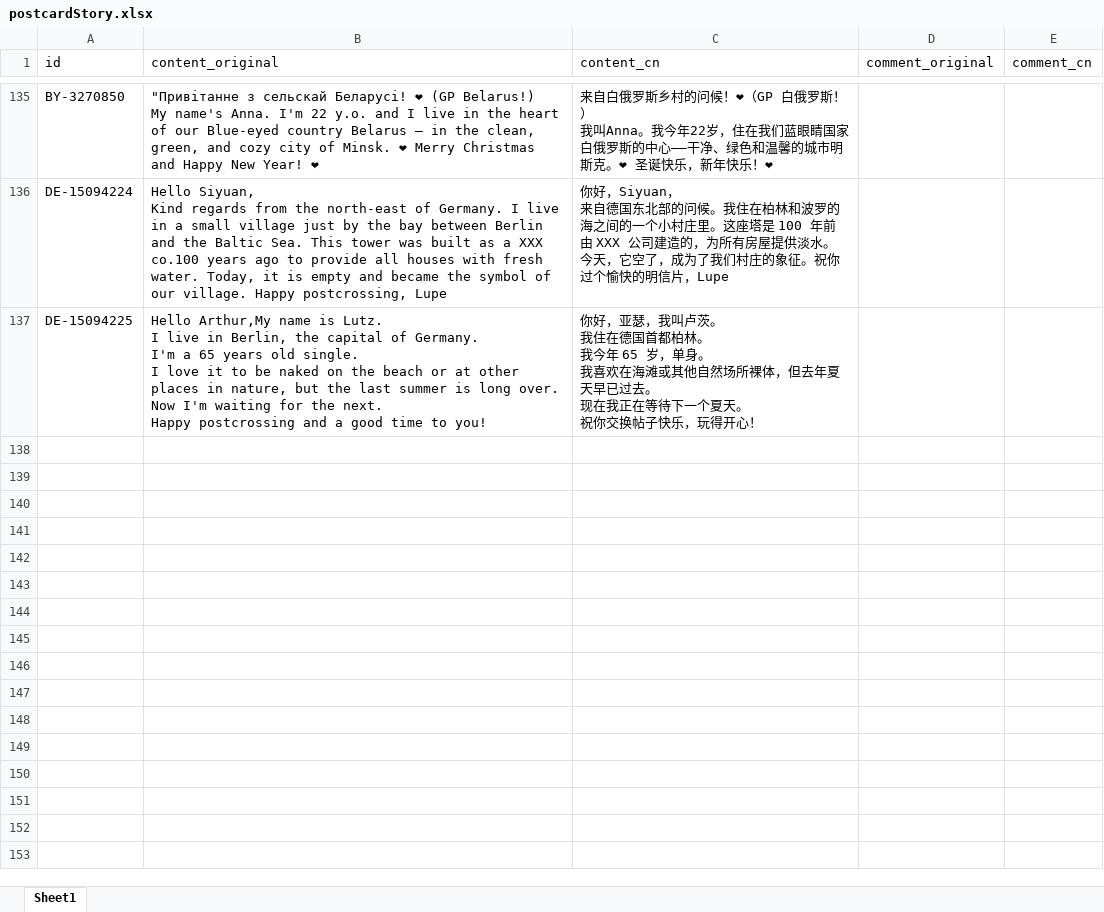
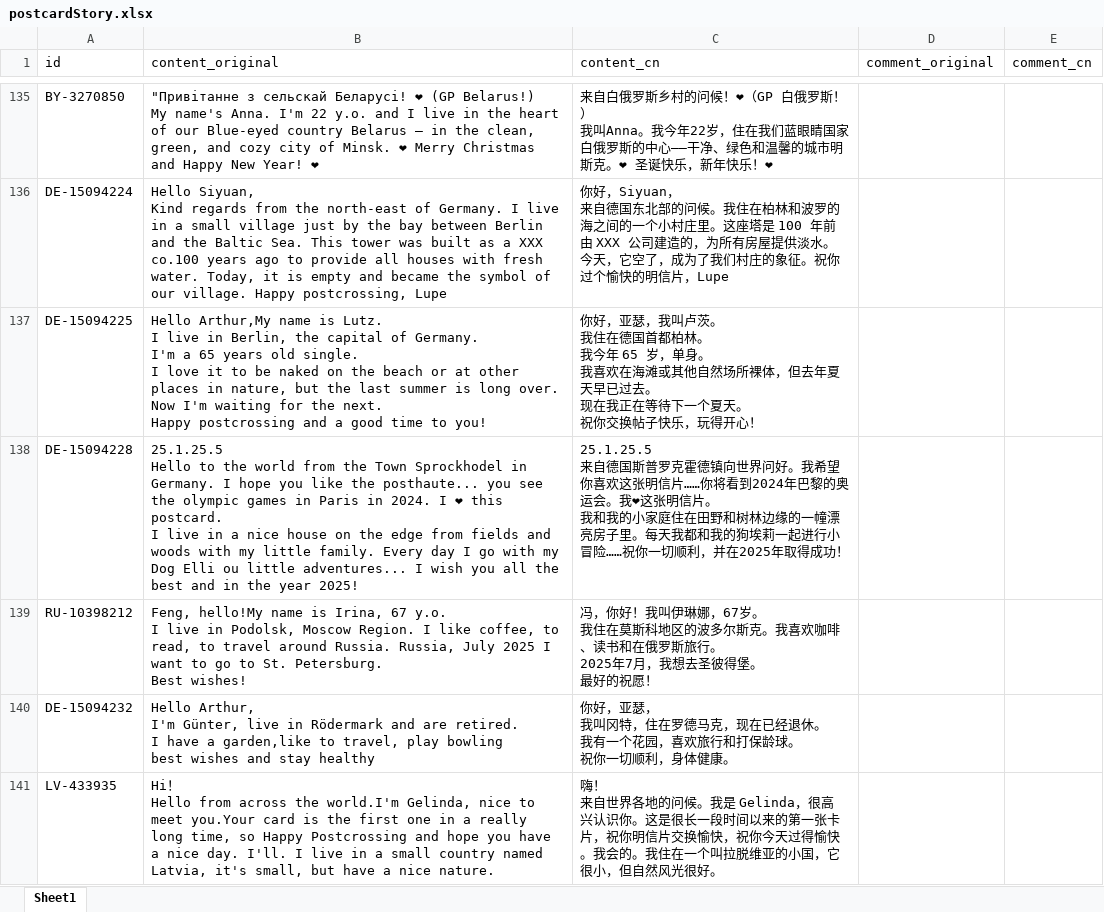
Before and after one commit to arthurfsy2/Postcrossing_map_generator, an Excel workbook: template/postcardStory.xlsx, sheet Sheet1, drawn as a sheet; only a part is shown, gaps mark what is left out; values as stored, in another font and other column widths than the file's, no borders; ↵ is a line break in a cell; the diff names each change by its address in the sheet, - before the commit and + after, or states it on an @@ line.

```diff
--- a/template/postcardStory.xlsx (sheet Sheet1)
+++ b/template/postcardStory.xlsx (sheet Sheet1)
+row 138: DE-15094228 | 25.1.25.5 ↵ Hello to the world from the Town Sprockhodel in Germany. I hope you like the posthaute... you see the olympic games in Paris in 2024. I ❤ this postcard. ↵ I live in a nice house on the edge from fields and woods with my little family. Every day I go with my Dog Elli ou little adventures... I wish you all the best and in the year 2025! | 25.1.25.5 ↵ 来自德国斯普罗克霍德镇向世界问好。我希望你喜欢这张明信片……你将看到2024年巴黎的奥运会。我❤这张明信片。 ↵ 我和我的小家庭住在田野和树林边缘的一幢漂亮房子里。每天我都和我的狗埃莉一起进行小冒险……祝你一切顺利，并在2025年取得成功！
+row 139: RU-10398212 | Feng, hello!My name is Irina, 67 y.o. ↵ I live in Podolsk, Moscow Region. I like coffee, to read, to travel around Russia. Russia, July 2025 I want to go to St. Petersburg. ↵ Best wishes! | 冯，你好！我叫伊琳娜，67岁。 ↵ 我住在莫斯科地区的波多尔斯克。我喜欢咖啡、读书和在俄罗斯旅行。 ↵ 2025年7月，我想去圣彼得堡。 ↵ 最好的祝愿！
+row 140: DE-15094232 | Hello Arthur, ↵ I'm Günter, live in Rödermark and are retired. ↵ I have a garden,like to travel, play bowling ↵ best wishes and stay healthy | 你好，亚瑟， ↵ 我叫冈特，住在罗德马克，现在已经退休。 ↵ 我有一个花园，喜欢旅行和打保龄球。 ↵ 祝你一切顺利，身体健康。
+row 141: LV-433935 | Hi！ ↵ Hello from across the world.I'm Gelinda, nice to meet you.Your card is the first one in a really long time, so Happy Postcrossing and hope you have a nice day. I'll. I live in a small country named Latvia, it's small, but have a nice nature. | 嗨！ ↵ 来自世界各地的问候。我是 Gelinda，很高兴认识你。这是很长一段时间以来的第一张卡片，祝你明信片交换愉快，祝你今天过得愉快。我会的。我住在一个叫拉脱维亚的小国，它很小，但自然风光很好。
```
Also changed, not shown: 4 other files.
